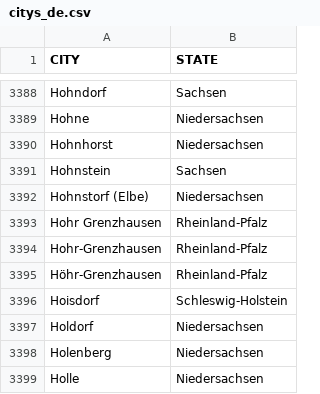
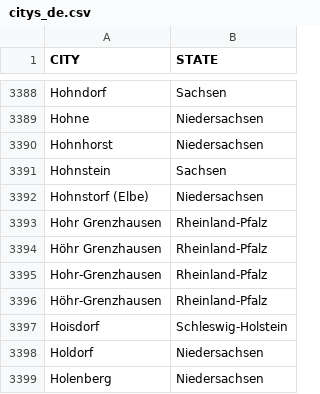
Before and after one commit to DMR-Database/dmr-database-frontend, a CSV file: citys_de.csv, drawn as a sheet; only a part is shown, gaps mark what is left out; the shorter side is filled out with more unchanged rows.

Commit message:
Add missing umlaut in Höhr Grenzhausen entry

```diff
--- a/citys_de.csv
+++ b/citys_de.csv
@@ -3393,2 +3393,3 @@ Hohnstorf (Elbe),Niedersachsen
 Hohr Grenzhausen,Rheinland-Pfalz
+Höhr Grenzhausen,Rheinland-Pfalz
 Hohr-Grenzhausen,Rheinland-Pfalz
```
